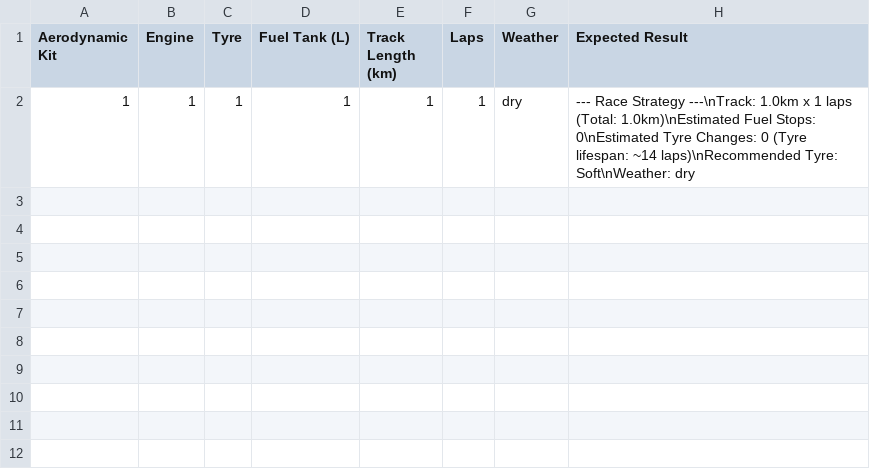
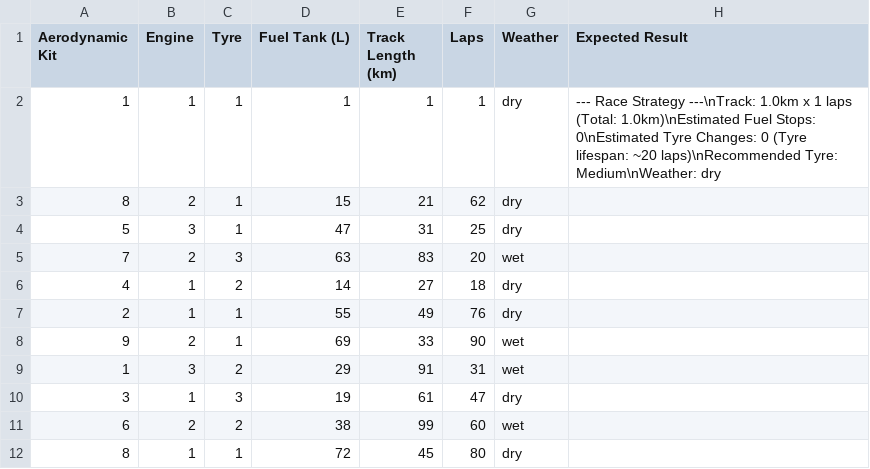
Before and after one commit to smul0003/Softwaretestingassignment2, a CSV file: resources/race-strategy-test-data.csv, drawn as a sheet.

Commit message:
Added a AerodynamicKitTest.java file, haven't found any adjustments for prompts

```diff
--- a/resources/race-strategy-test-data.csv
+++ b/resources/race-strategy-test-data.csv
@@ -1,2 +1,12 @@
 Aerodynamic Kit,Engine,Tyre,Fuel Tank (L),Track Length (km),Laps,Weather,Expected Result
-1,1,1,1,1,1,dry,"--- Race Strategy ---\nTrack: 1.0km x 1 laps (Total: 1.0km)\nEstimated Fuel Stops: 0\nEstimated Tyre Changes: 0 (Tyre lifespan: ~14 laps)\nRecommended Tyre: Soft\nWeather: dry"
+1,1,1,1,1,1,dry,"--- Race Strategy ---\nTrack: 1.0km x 1 laps (Total: 1.0km)\nEstimated Fuel Stops: 0\nEstimated Tyre Changes: 0 (Tyre lifespan: ~20 laps)\nRecommended Tyre: Medium\nWeather: dry"
+8,2,1,15,21,62,dry,
+5,3,1,47,31,25,dry,
+7,2,3,63,83,20,wet,
+4,1,2,14,27,18,dry,
+2,1,1,55,49,76,dry,
+9,2,1,69,33,90,wet,
+1,3,2,29,91,31,wet,
+3,1,3,19,61,47,dry,
+6,2,2,38,99,60,wet,
+8,1,1,72,45,80,dry,
```
Also changed, not shown: 2 other files.
